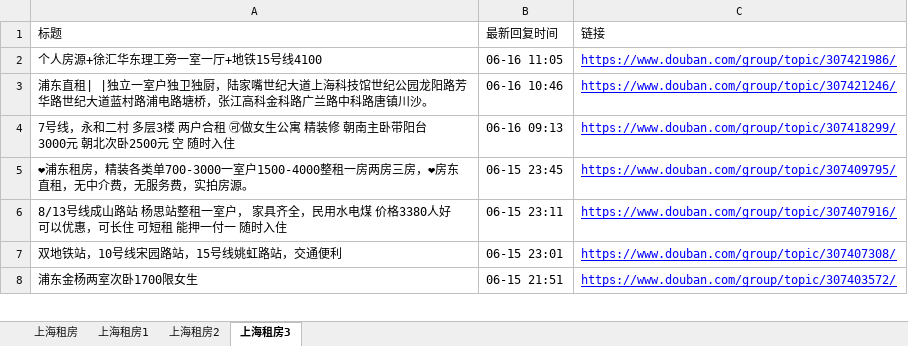
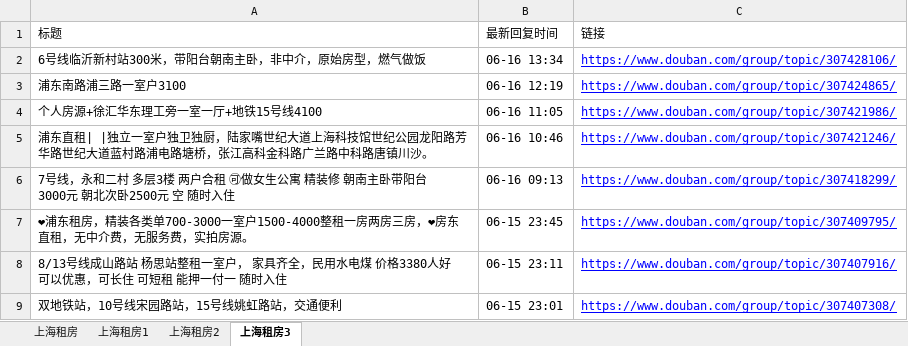
Before and after one commit to RyanShi0118/rent-info-crawler, an Excel workbook: douban_rent_info.xlsx, sheet 上海租房3, drawn as a sheet; only a part is shown; the shorter side is filled out with more unchanged rows; values as stored, in another font and other column widths than the file's, no borders; the diff names each change by its address in the sheet, - before the commit and + after, or states it on an @@ line.

```diff
--- a/douban_rent_info.xlsx (sheet 上海租房3)
+++ b/douban_rent_info.xlsx (sheet 上海租房3)
+row 2: 6号线临沂新村站300米，带阳台朝南主卧，非中介，原始房型，燃气做饭 | 06-16 13:34 | https://www.douban.com/group/topic/307428106/
+row 3: 浦东南路浦三路一室户3100 | 06-16 12:19 | https://www.douban.com/group/topic/307424865/
```
Also changed, not shown: sheet 上海租房, sheet 上海租房1, filtered_rent_info.xlsx, 1 other file.
